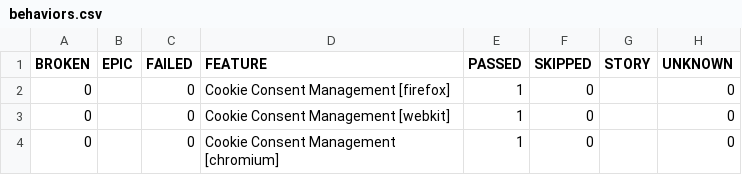
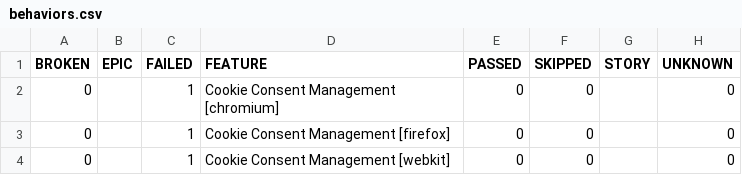
Before and after one commit to Nosfer-Projects/TASK, a CSV file: data/behaviors.csv, drawn as a sheet.

```diff
--- a/data/behaviors.csv
+++ b/data/behaviors.csv
@@ -1,4 +1,4 @@
 "BROKEN","EPIC","FAILED","FEATURE","PASSED","SKIPPED","STORY","UNKNOWN"
-"0","","0","Cookie Consent Management [firefox]","1","0","","0"
-"0","","0","Cookie Consent Management [webkit]","1","0","","0"
-"0","","0","Cookie Consent Management [chromium]","1","0","","0"
+"0","","1","Cookie Consent Management [chromium]","0","0","","0"
+"0","","1","Cookie Consent Management [firefox]","0","0","","0"
+"0","","1","Cookie Consent Management [webkit]","0","0","","0"
```
Also changed, not shown: data/suites.csv, 28 other files.
